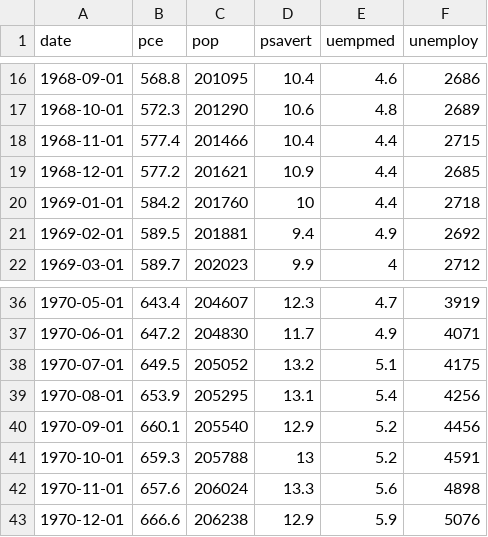
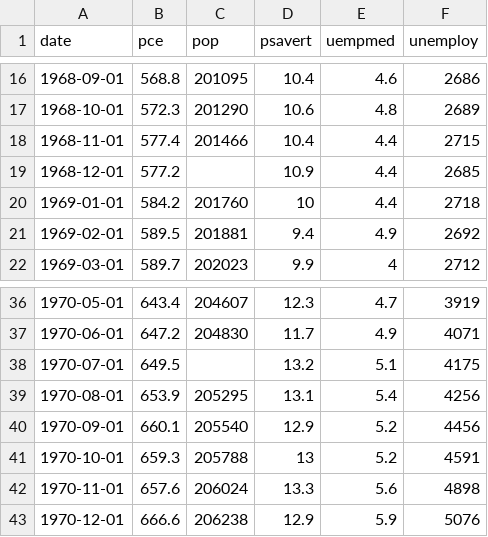
Before and after one commit to yayaya1111111/helpme, a CSV file: w2/samples/test1.csv, drawn as a sheet; only a part is shown, gaps mark what is left out.

```diff
--- a/w2/samples/test1.csv
+++ b/w2/samples/test1.csv
@@ -18,3 +18,3 @@
 1968-11-01,577.4,201466,10.4,4.4,2715
-1968-12-01,577.2,201621,10.9,4.4,2685
+1968-12-01,577.2,,10.9,4.4,2685
 1969-01-01,584.2,201760,10,4.4,2718
@@ -37,3 +37,3 @@
 1970-06-01,647.2,204830,11.7,4.9,4071
-1970-07-01,649.5,205052,13.2,5.1,4175
+1970-07-01,649.5,,13.2,5.1,4175
 1970-08-01,653.9,205295,13.1,5.4,4256
```
Also changed, not shown: 1 other file.
